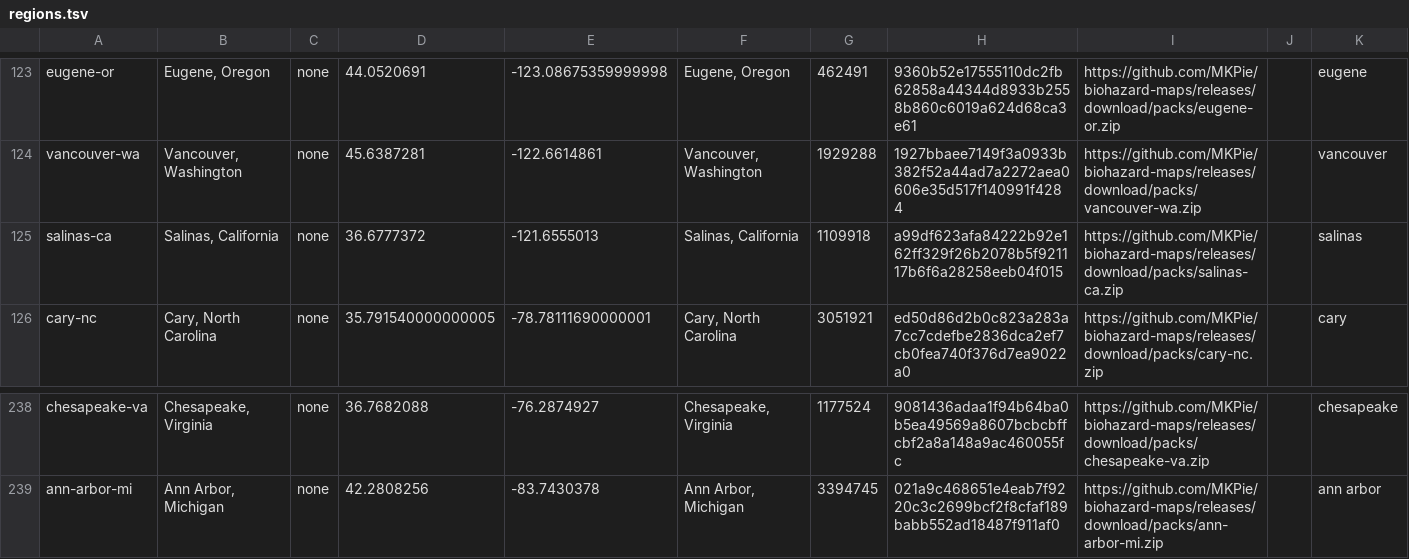
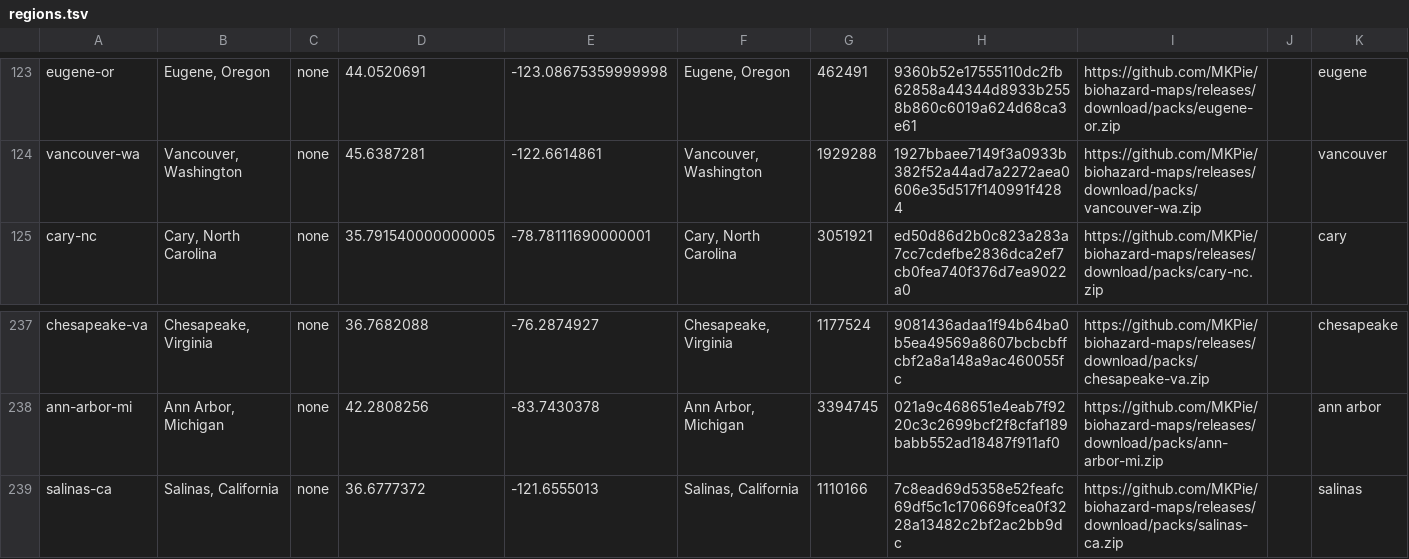
Before and after one commit to MKPie/biohazard-maps, a TSV file: regions.tsv, drawn as a sheet; only a part is shown, gaps mark what is left out.

Commit message:
Add map pack salinas-ca

```diff
--- a/regions.tsv
+++ b/regions.tsv
@@ -124,3 +124,2 @@ eugene-or	Eugene, Oregon	none	44.0520691	-123.08675359999998	Eugene, Oregon	4624
 vancouver-wa	Vancouver, Washington	none	45.6387281	-122.6614861	Vancouver, Washington	1929288	1927bbaee7149f3a0933b382f52a44ad7a2272aea0606e35d517f140991f4284	https://github.com/MKPie/biohazard-maps/releases/download/packs/vancouver-wa.zip		vancouver
-salinas-ca	Salinas, California	none	36.6777372	-121.6555013	Salinas, California	1109918	a99df623afa84222b92e162ff329f26b2078b5f921117b6f6a28258eeb04f015	https://github.com/MKPie/biohazard-maps/releases/download/packs/salinas-ca.zip		salinas
 cary-nc	Cary, North Carolina	none	35.791540000000005	-78.78111690000001	Cary, North Carolina	3051921	ed50d86d2b0c823a283a7cc7cdefbe2836dca2ef7cb0fea740f376d7ea9022a0	https://github.com/MKPie/biohazard-maps/releases/download/packs/cary-nc.zip		cary
@@ -239 +238,2 @@ chesapeake-va	Chesapeake, Virginia	none	36.7682088	-76.2874927	Chesapeake, Virgi
 ann-arbor-mi	Ann Arbor, Michigan	none	42.2808256	-83.7430378	Ann Arbor, Michigan	3394745	021a9c468651e4eab7f9220c3c2699bcf2f8cfaf189babb552ad18487f911af0	https://github.com/MKPie/biohazard-maps/releases/download/packs/ann-arbor-mi.zip		ann arbor
+salinas-ca	Salinas, California	none	36.6777372	-121.6555013	Salinas, California	1110166	7c8ead69d5358e52feafc69df5c1c170669fcea0f3228a13482c2bf2ac2bb9dc	https://github.com/MKPie/biohazard-maps/releases/download/packs/salinas-ca.zip		salinas
```
